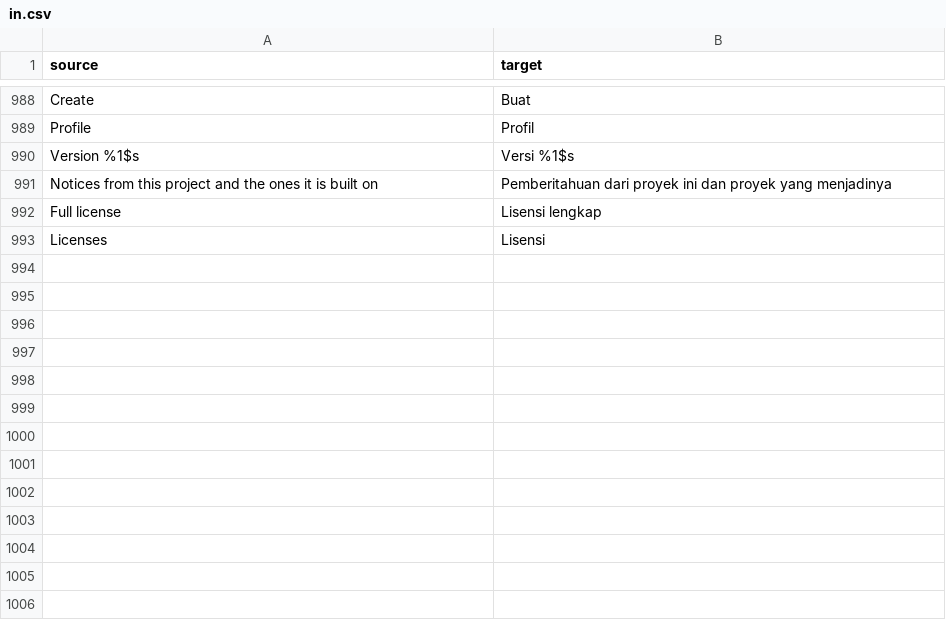
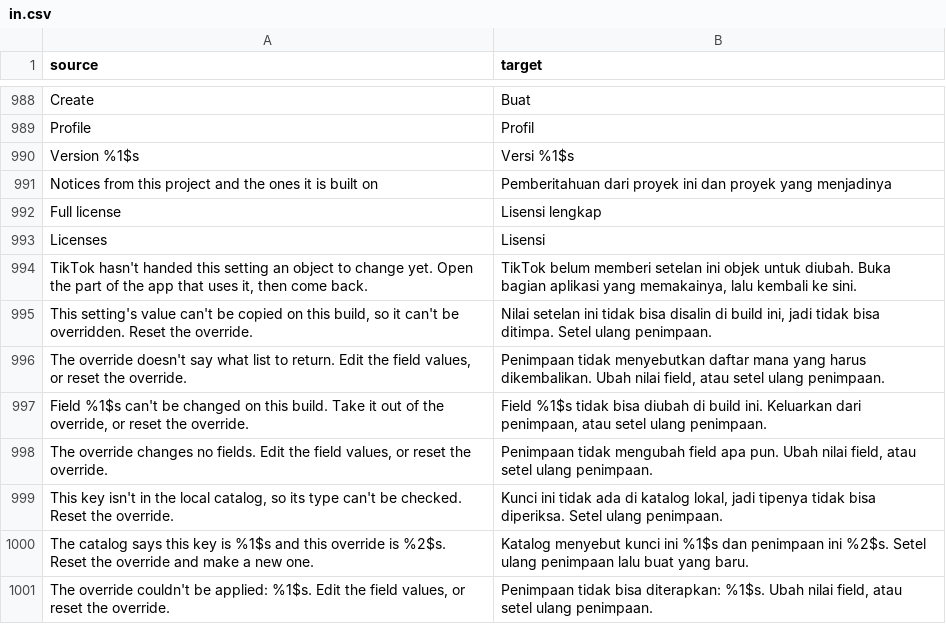
Before and after one commit to Dojz/hushfeed, a CSV file: extensions/tiktok/src/main/l10n/in.csv, drawn as a sheet; only a part is shown, gaps mark what is left out; the diff names each change by its address in the sheet, - before the commit and + after, or states it on an @@ line.

Commit message:
fix(lab): say why a structured override was refused, under the status
The status stopped at "could not be applied" and the reason went to
logcat. The controller and the runtime now record a typed reason with
the offending value beside it (the field this build lacks, the class
that cannot be copied, the list never named, the type the catalogue
disagrees on), and the detail page shows it as a warning line under the
status with a next step. Gone again once the override goes through.

```diff
--- a/extensions/tiktok/src/main/l10n/in.csv
+++ b/extensions/tiktok/src/main/l10n/in.csv
+row 994: TikTok hasn't handed this setting an object to change yet. Open the part of the app that uses it, then come back. | TikTok belum memberi setelan ini objek untuk diubah. Buka bagian aplikasi yang memakainya, lalu kembali ke sini.
+row 995: This setting's value can't be copied on this build, so it can't be overridden. Reset the override. | Nilai setelan ini tidak bisa disalin di build ini, jadi tidak bisa ditimpa. Setel ulang penimpaan.
+row 996: The override doesn't say what list to return. Edit the field values, or reset the override. | Penimpaan tidak menyebutkan daftar mana yang harus dikembalikan. Ubah nilai field, atau setel ulang penimpaan.
+row 997: Field %1$s can't be changed on this build. Take it out of the override, or reset the override. | Field %1$s tidak bisa diubah di build ini. Keluarkan dari penimpaan, atau setel ulang penimpaan.
+row 998: The override changes no fields. Edit the field values, or reset the override. | Penimpaan tidak mengubah field apa pun. Ubah nilai field, atau setel ulang penimpaan.
+row 999: This key isn't in the local catalog, so its type can't be checked. Reset the override. | Kunci ini tidak ada di katalog lokal, jadi tipenya tidak bisa diperiksa. Setel ulang penimpaan.
+row 1000: The catalog says this key is %1$s and this override is %2$s. Reset the override and make a new one. | Katalog menyebut kunci ini %1$s dan penimpaan ini %2$s. Setel ulang penimpaan lalu buat yang baru.
+row 1001: The override couldn't be applied: %1$s. Edit the field values, or reset the override. | Penimpaan tidak bisa diterapkan: %1$s. Ubah nilai field, atau setel ulang penimpaan.
```
Also changed, not shown: extensions/tiktok/src/main/l10n/de.tsv, extensions/tiktok/src/main/l10n/en.csv, 13 other files.
